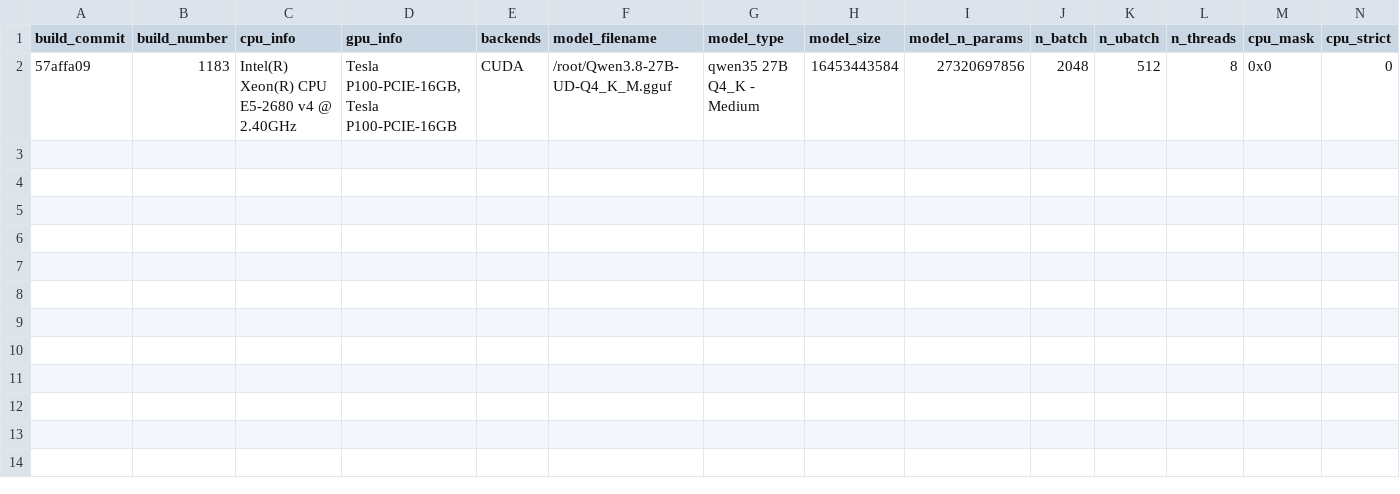
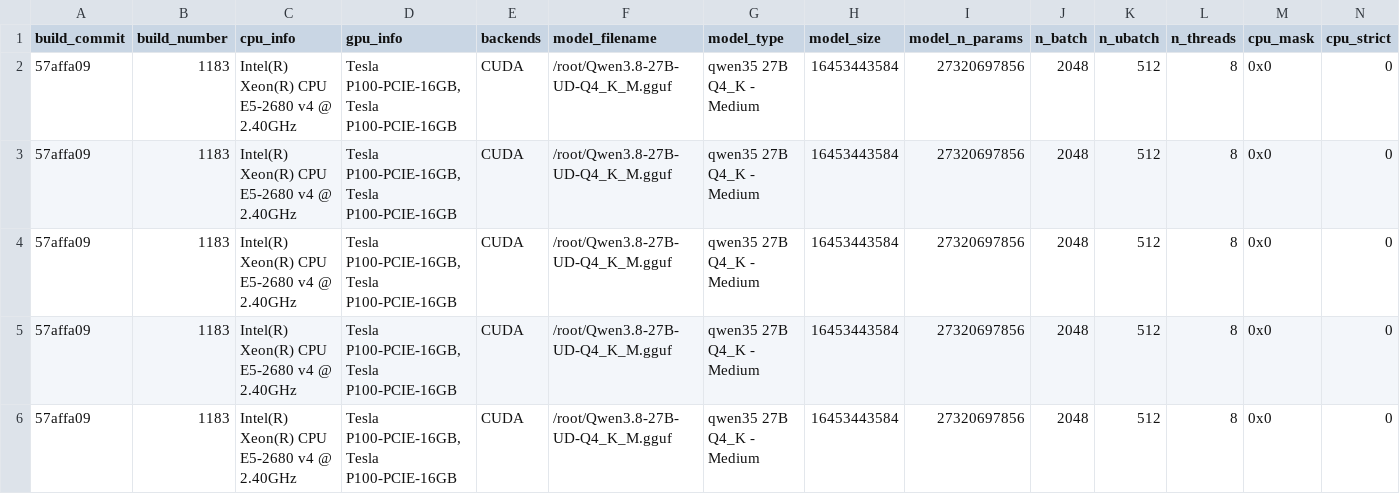
Before and after one commit to Tom1tk/p100-inference-benchmarks, a CSV file: results/raw/h10-p2p-off-q4km.csv, drawn as a sheet; only a part is shown; rows hold the shown columns only; the diff names each change by its address in the sheet, - before the commit and + after, or states it on an @@ line.

```diff
--- a/results/raw/h10-p2p-off-q4km.csv
+++ b/results/raw/h10-p2p-off-q4km.csv
+row 3: 57affa09 | 1183 | Intel(R) Xeon(R) CPU E5-2680 v4 @ 2.40GHz | Tesla P100-PCIE-16GB, Tesla P100-PCIE-16GB | CUDA | /root/Qwen3.8-27B-UD-Q4_K_M.gguf | qwen35 27B Q4_K - Medium | 16453443584 | 27320697856 | 2048 | 512 | 8 | 0x0 | 0
+row 4: 57affa09 | 1183 | Intel(R) Xeon(R) CPU E5-2680 v4 @ 2.40GHz | Tesla P100-PCIE-16GB, Tesla P100-PCIE-16GB | CUDA | /root/Qwen3.8-27B-UD-Q4_K_M.gguf | qwen35 27B Q4_K - Medium | 16453443584 | 27320697856 | 2048 | 512 | 8 | 0x0 | 0
+row 5: 57affa09 | 1183 | Intel(R) Xeon(R) CPU E5-2680 v4 @ 2.40GHz | Tesla P100-PCIE-16GB, Tesla P100-PCIE-16GB | CUDA | /root/Qwen3.8-27B-UD-Q4_K_M.gguf | qwen35 27B Q4_K - Medium | 16453443584 | 27320697856 | 2048 | 512 | 8 | 0x0 | 0
+row 6: 57affa09 | 1183 | Intel(R) Xeon(R) CPU E5-2680 v4 @ 2.40GHz | Tesla P100-PCIE-16GB, Tesla P100-PCIE-16GB | CUDA | /root/Qwen3.8-27B-UD-Q4_K_M.gguf | qwen35 27B Q4_K - Medium | 16453443584 | 27320697856 | 2048 | 512 | 8 | 0x0 | 0
```
Also changed, not shown: results/all-results.csv, 1 other file.
